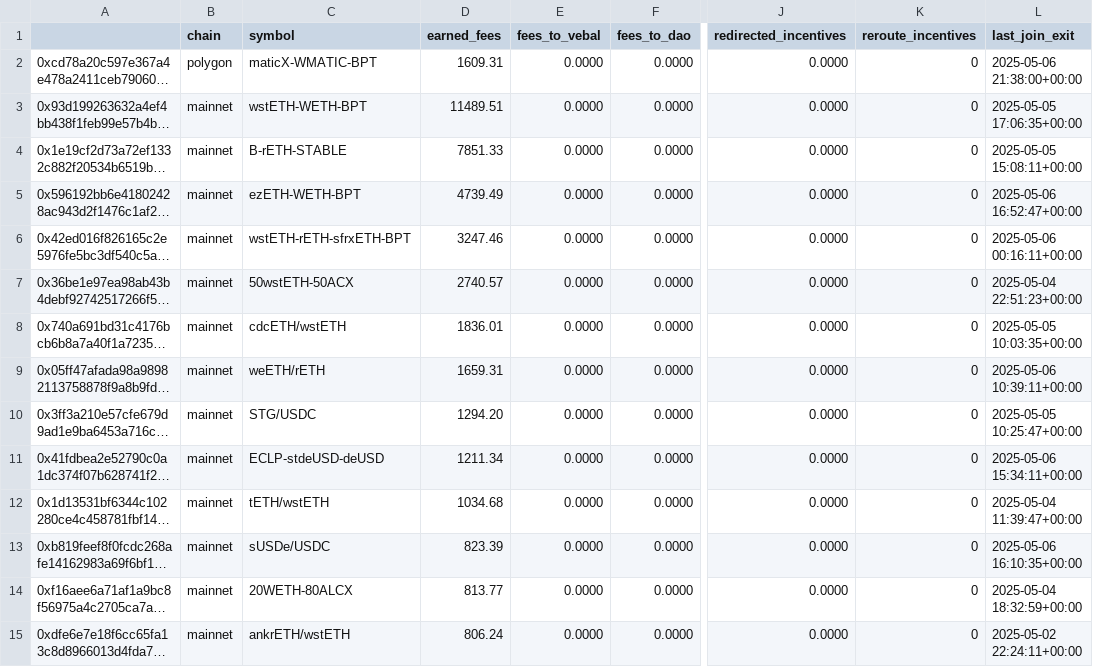
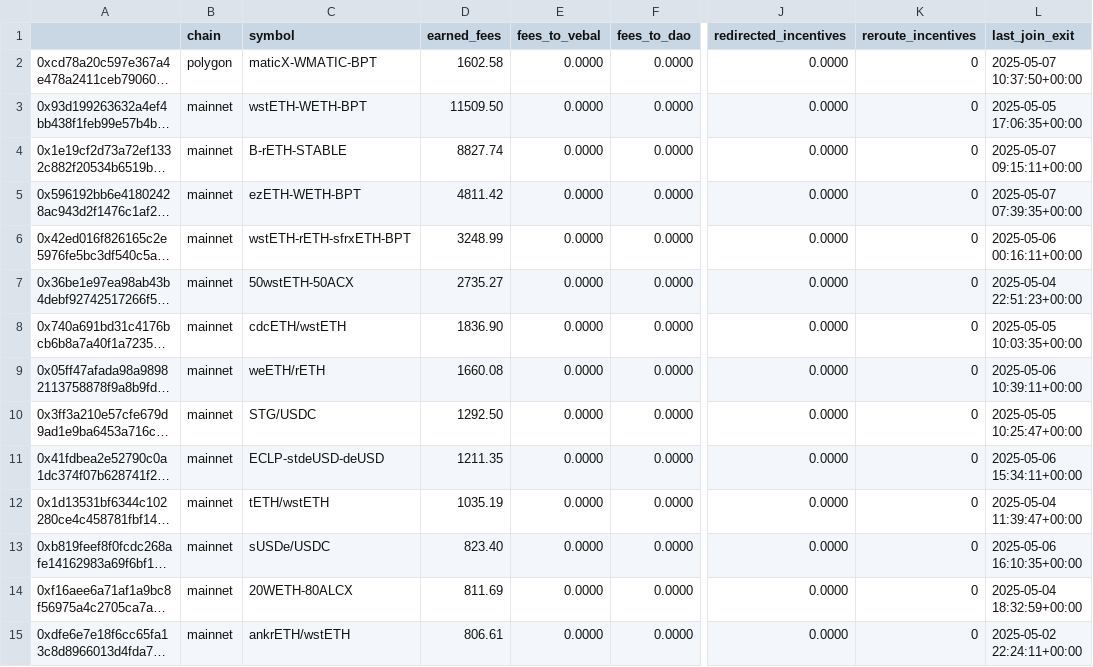
Before and after one commit to BalancerMaxis/protocol_fee_allocator, a CSV file: fee_allocator/allocations/current_fees.csv, drawn as a sheet; only a part is shown, gaps mark what is left out; long unchanged cells end in …; the diff covers the shown part only; the diff names each change by its address in the sheet, - before the commit and + after, or states it on an @@ line.

```diff
--- a/fee_allocator/allocations/current_fees.csv
+++ b/fee_allocator/allocations/current_fees.csv
-D2 (earned_fees): 1609.31
+D2 (earned_fees): 1602.58
-L2 (last_join_exit): 2025-05-06 21:38:00+00:00
+L2 (last_join_exit): 2025-05-07 10:37:50+00:00
-D3 (earned_fees): 11489.51
+D3 (earned_fees): 11509.50
-D4 (earned_fees): 7851.33
+D4 (earned_fees): 8827.74
-L4 (last_join_exit): 2025-05-05 15:08:11+00:00
+L4 (last_join_exit): 2025-05-07 09:15:11+00:00
-D5 (earned_fees): 4739.49
+D5 (earned_fees): 4811.42
-L5 (last_join_exit): 2025-05-06 16:52:47+00:00
+L5 (last_join_exit): 2025-05-07 07:39:35+00:00
-D6 (earned_fees): 3247.46
+D6 (earned_fees): 3248.99
-D7 (earned_fees): 2740.57
+D7 (earned_fees): 2735.27
-D8 (earned_fees): 1836.01
+D8 (earned_fees): 1836.90
-D9 (earned_fees): 1659.31
+D9 (earned_fees): 1660.08
-D10 (earned_fees): 1294.20
+D10 (earned_fees): 1292.50
-D11 (earned_fees): 1211.34
+D11 (earned_fees): 1211.35
-D12 (earned_fees): 1034.68
+D12 (earned_fees): 1035.19
-D13 (earned_fees): 823.39
+D13 (earned_fees): 823.40
-D14 (earned_fees): 813.77
+D14 (earned_fees): 811.69
-D15 (earned_fees): 806.24
+D15 (earned_fees): 806.61
```
Also changed, not shown: 28 edited cells elsewhere in this file.
